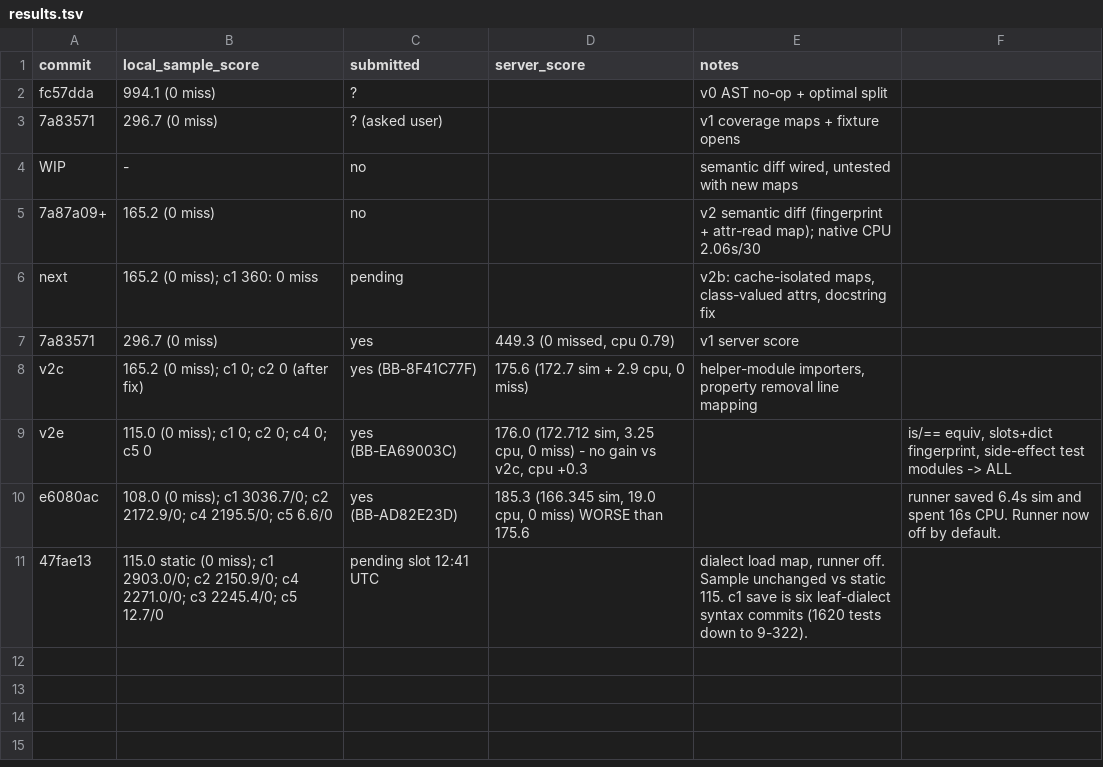
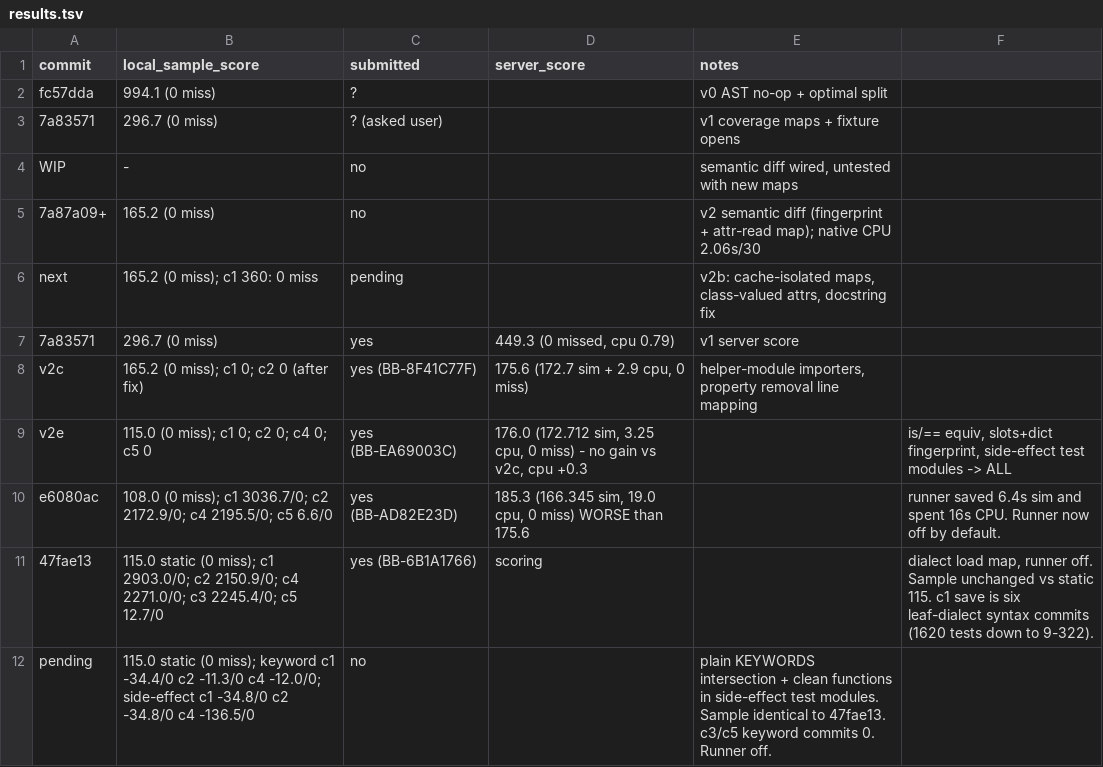
Before and after one commit to viktor-lorentz/blast-radius, a TSV file: results.tsv, drawn as a sheet.

Commit message:
Narrow plain keyword edits and clean side-effect tests.
A KEYWORDS entry whose key is one identifier keeps only selected tests that spell that word. A test function that does not write or spawn keeps its coverage set instead of the full suite.

```diff
--- a/results.tsv
+++ b/results.tsv
@@ -10,2 +10,3 @@ v2e	115.0 (0 miss); c1 0; c2 0; c4 0; c5 0	yes (BB-EA69003C)	176.0 (172.712 sim,
 e6080ac	108.0 (0 miss); c1 3036.7/0; c2 2172.9/0; c4 2195.5/0; c5 6.6/0	yes (BB-AD82E23D)	185.3 (166.345 sim, 19.0 cpu, 0 miss) WORSE than 175.6		runner saved 6.4s sim and spent 16s CPU. Runner now off by default.
-47fae13	115.0 static (0 miss); c1 2903.0/0; c2 2150.9/0; c4 2271.0/0; c3 2245.4/0; c5 12.7/0	pending slot 12:41 UTC		dialect load map, runner off. Sample unchanged vs static 115. c1 save is six leaf-dialect syntax commits (1620 tests down to 9-322).
+47fae13	115.0 static (0 miss); c1 2903.0/0; c2 2150.9/0; c4 2271.0/0; c3 2245.4/0; c5 12.7/0	yes (BB-6B1A1766)	scoring		dialect load map, runner off. Sample unchanged vs static 115. c1 save is six leaf-dialect syntax commits (1620 tests down to 9-322).
+pending	115.0 static (0 miss); keyword c1 -34.4/0 c2 -11.3/0 c4 -12.0/0; side-effect c1 -34.8/0 c2 -34.8/0 c4 -136.5/0	no		plain KEYWORDS intersection + clean functions in side-effect test modules. Sample identical to 47fae13. c3/c5 keyword commits 0. Runner off.
```
Also changed, not shown: 3 other files.
